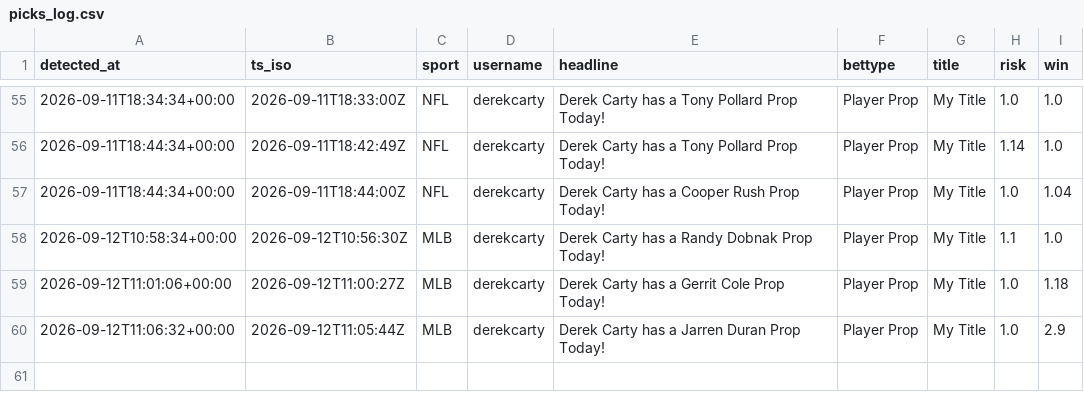
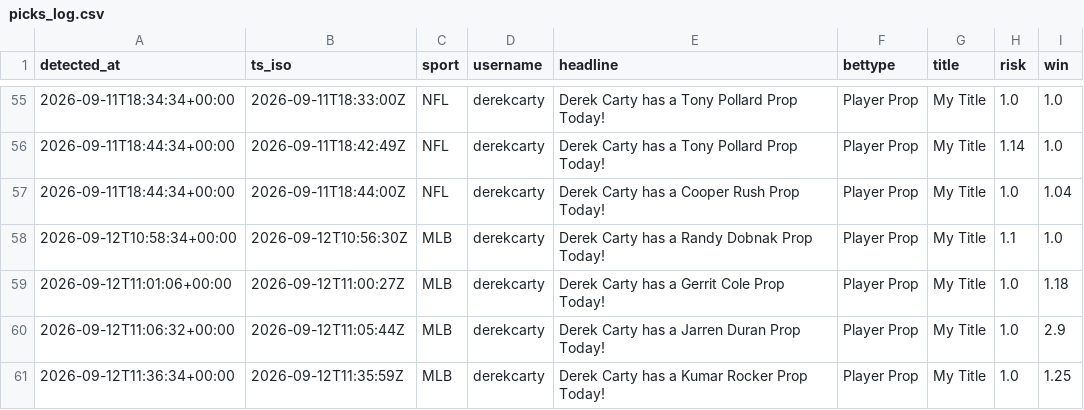
Before and after one commit to michaelherry123-byte/carty-radar, a CSV file: data/picks_log.csv, drawn as a sheet; only a part is shown, gaps mark what is left out; the diff names each change by its address in the sheet, - before the commit and + after, or states it on an @@ line.

```diff
--- a/data/picks_log.csv
+++ b/data/picks_log.csv
+row 61: 2026-09-12T11:36:34+00:00 | 2026-09-12T11:35:59Z | MLB | derekcarty | Derek Carty has a Kumar Rocker Prop Today! | Player Prop | My Title | 1.0 | 1.25
```
Also changed, not shown: 1 other file.
